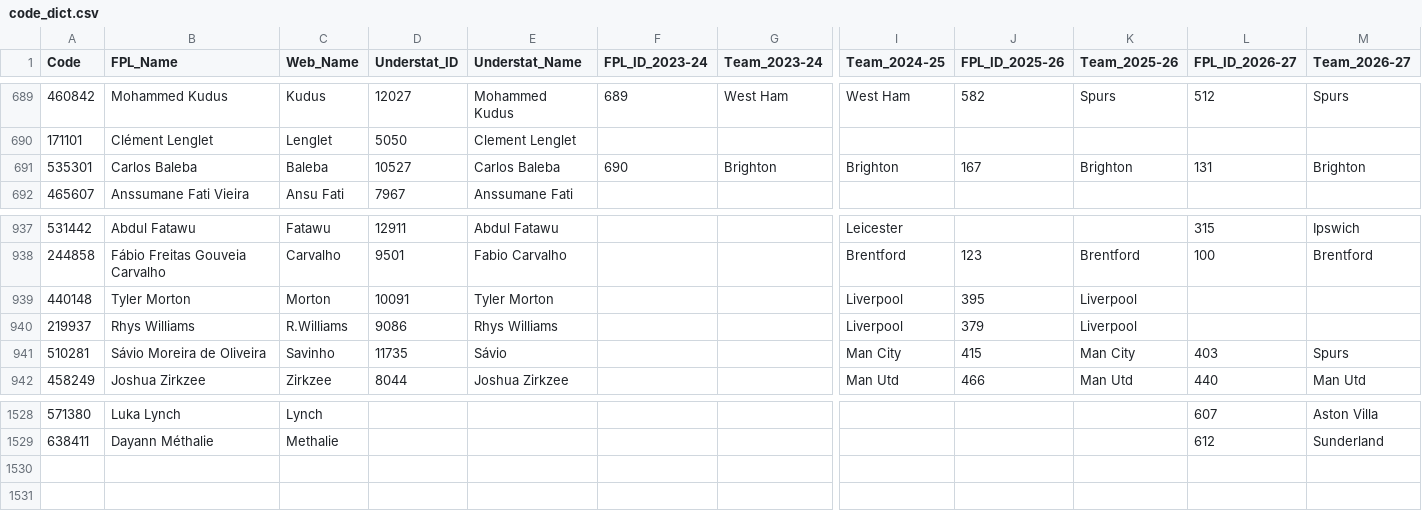
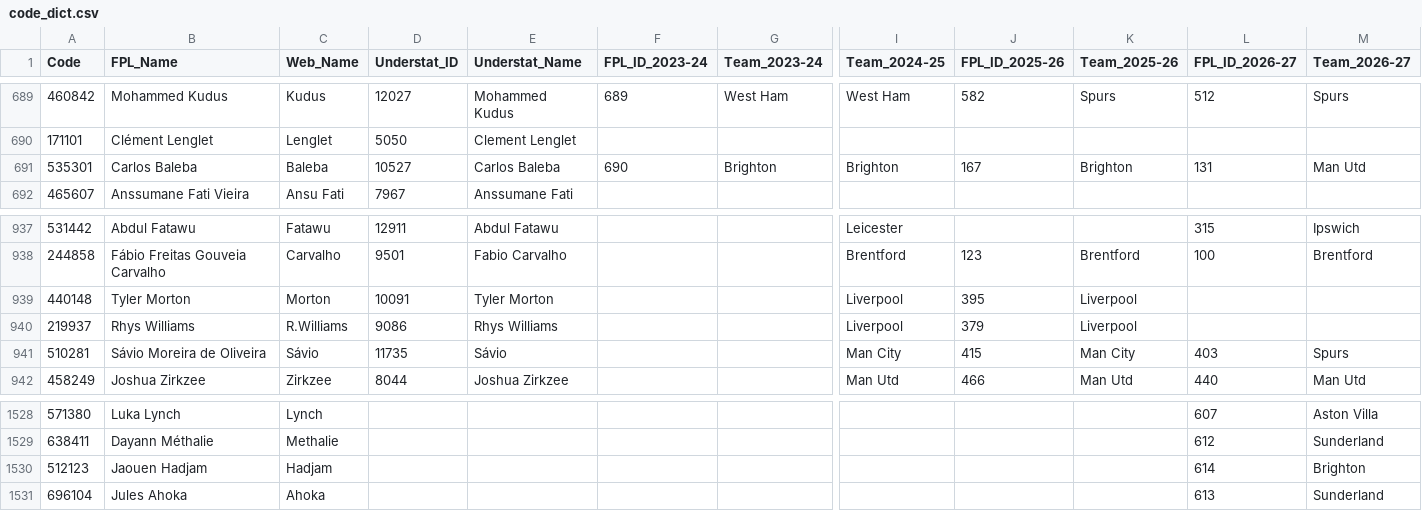
Before and after one commit to Jashior/fpl_code_understat_dict, a CSV file: code_dict.csv, drawn as a sheet; only a part is shown, gaps mark what is left out; rows hold the shown columns only; the diff names each change by its address in the sheet, - before the commit and + after, or states it on an @@ line.

Commit message:
update dict

```diff
--- a/code_dict.csv
+++ b/code_dict.csv
-M691 (Team_2026-27): Brighton
+M691 (Team_2026-27): Man Utd
-C941 (Web_Name): Savinho
+C941 (Web_Name): Sávio
+row 1530: 512123 | Jaouen Hadjam | Hadjam |  |  |  |  |  |  |  | 614 | Brighton
+row 1531: 696104 | Jules Ahoka | Ahoka |  |  |  |  |  |  |  | 613 | Sunderland
```
